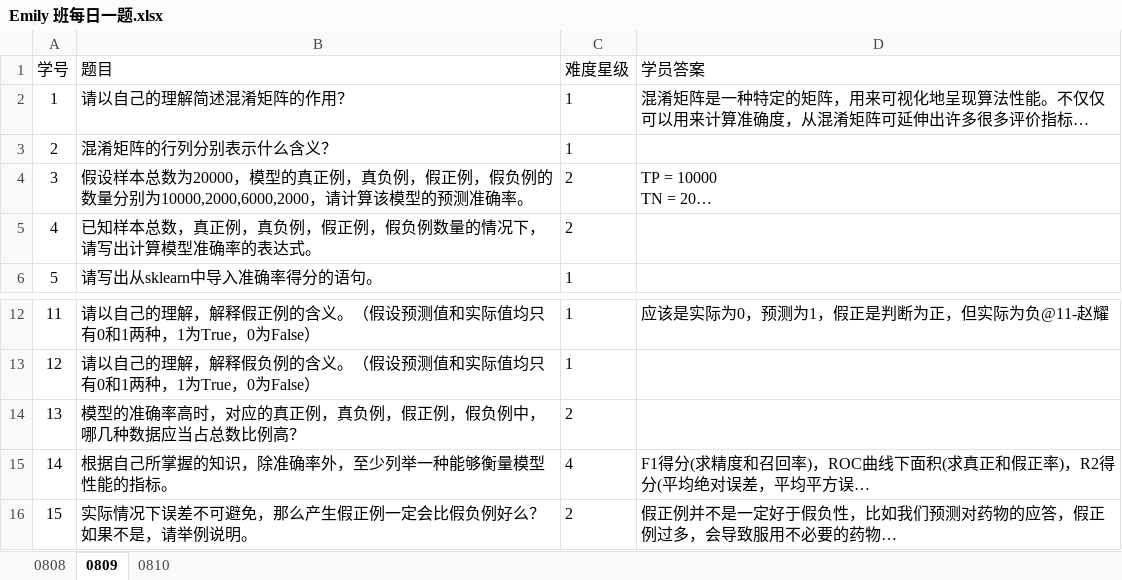
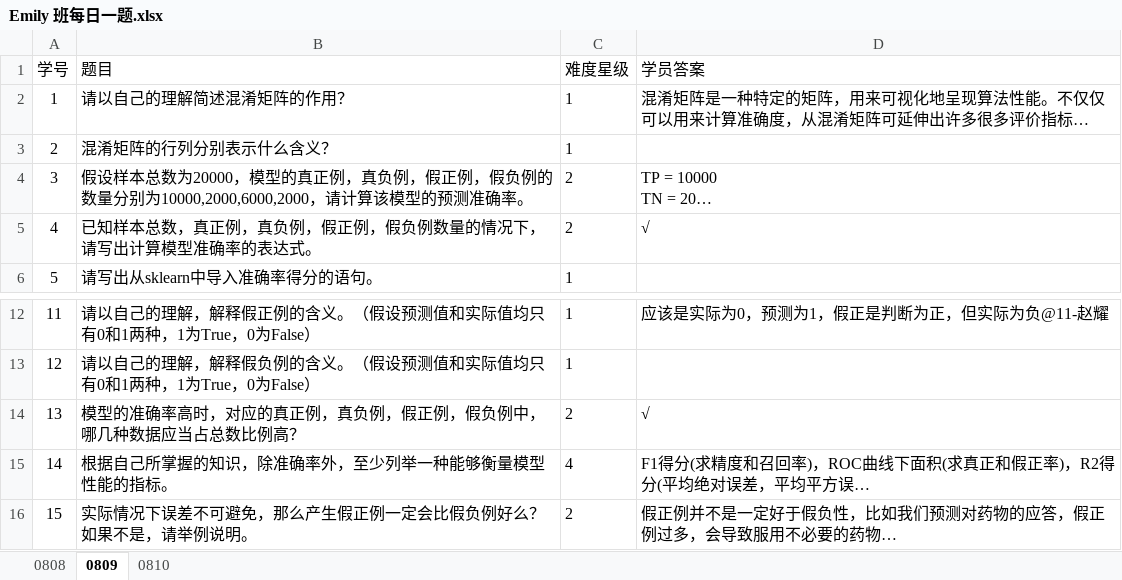
Before and after one commit to duxinyuhi/machine-learning-tests, an Excel workbook: Emily 班每日一题.xlsx, sheet 0809, drawn as a sheet; only a part is shown, gaps mark what is left out; long unchanged cells end in …; values as stored, in another font and other column widths than the file's, no borders; the diff names each change by its address in the sheet, - before the commit and + after, or states it on an @@ line.

Commit message:
Add files via upload

```diff
--- a/Emily 班每日一题.xlsx (sheet 0809)
+++ b/Emily 班每日一题.xlsx (sheet 0809)
-D5 (学员答案): (empty)
+D5 (学员答案): √
-D14 (学员答案): (empty)
+D14 (学员答案): √
```
